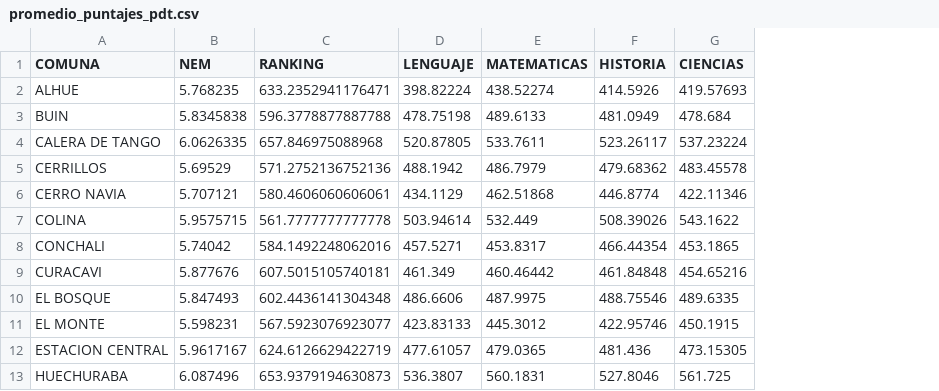
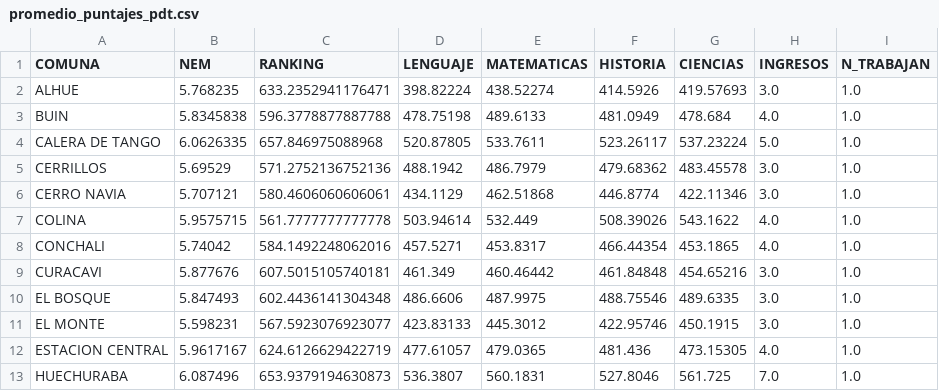
Before and after one commit to cristobalstrange/ProyectoCienciaDatos, a CSV file: Dataframes/promedio_puntajes_pdt.csv, drawn as a sheet; only a part is shown; the diff names each change by its address in the sheet, - before the commit and + after, or states it on an @@ line.

Commit message:
Añadidas columnas INGRESOS Y N_TRABJAN, siendo estas las medianas por comuna

```diff
--- a/Dataframes/promedio_puntajes_pdt.csv
+++ b/Dataframes/promedio_puntajes_pdt.csv
+column H (INGRESOS), rows 2-13: 3.0 | 4.0 | 5.0 | 3.0 | 3.0 | 4.0 | 4.0 | 3.0 | 3.0 | 3.0 | 4.0 | 7.0
+column I (N_TRABAJAN), rows 2-13: all 1.0
```
Also changed, not shown: 1 other file.
